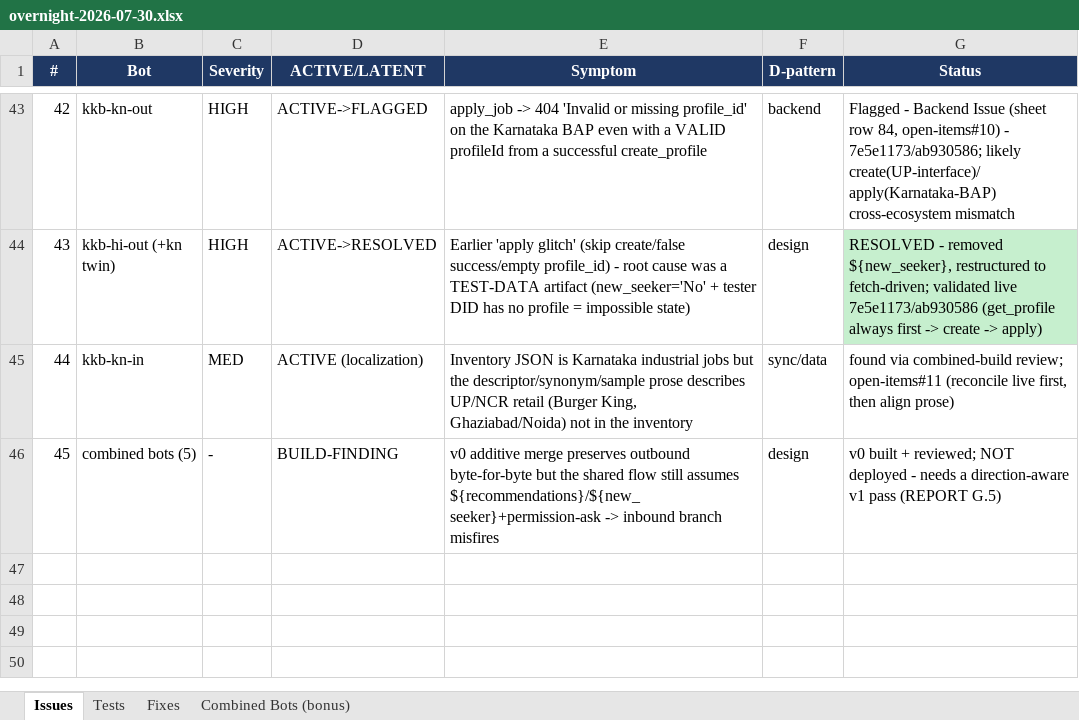
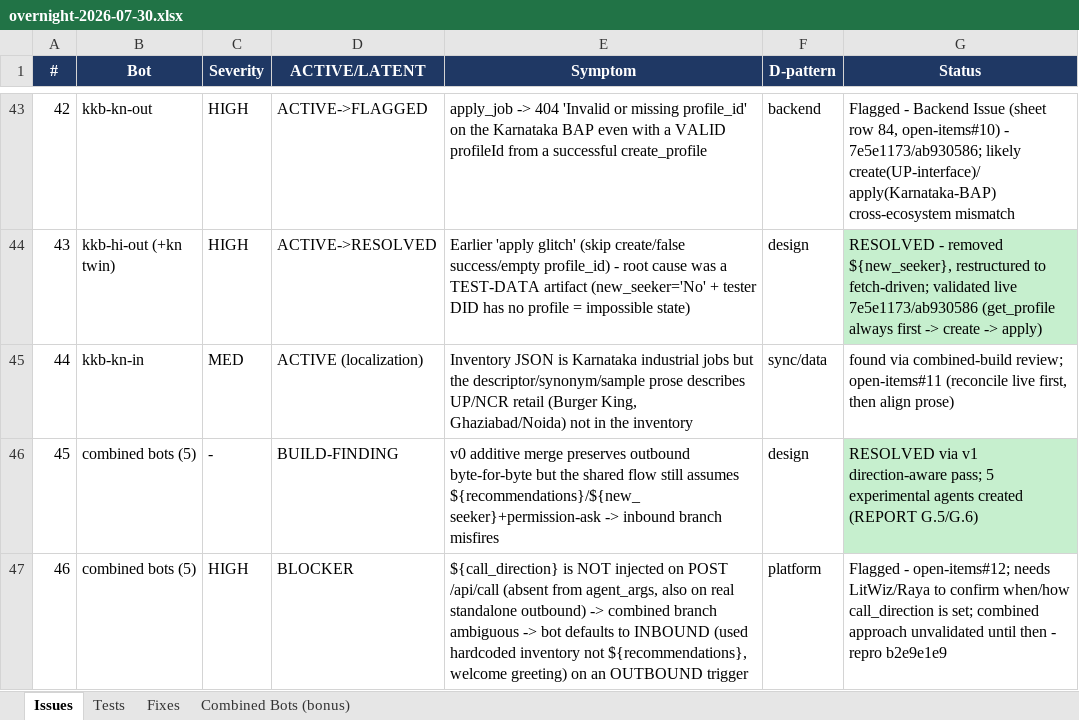
Before and after one commit to parthekstep/Prompt-Tuner, an Excel workbook: reports/overnight-2026-07-30.xlsx, sheet Issues, drawn as a sheet; only a part is shown, gaps mark what is left out; values as stored, in another font and other column widths than the file's, no borders; the diff names each change by its address in the sheet, - before the commit and + after, or states it on an @@ line.

```diff
--- a/reports/overnight-2026-07-30.xlsx (sheet Issues)
+++ b/reports/overnight-2026-07-30.xlsx (sheet Issues)
-G46 (Status): v0 built + reviewed; NOT deployed - needs a direction-aware v1 pass (REPORT G.5)
+G46 (Status): RESOLVED via v1 direction-aware pass; 5 experimental agents created (REPORT G.5/G.6)
-G46 fill: none
+G46 fill: #C6EFCE
+row 47: 46 | combined bots (5) | HIGH | BLOCKER | ${call_direction} is NOT injected on POST /api/call (absent from agent_args, also on real standalone outbound) -> combined branch ambiguous -> bot defaults to INBOUND (used hardcoded inventory not ${recommendations}, welcome greeting) on an OUTBOUND trigger | platform | Flagged - open-items#12; needs LitWiz/Raya to confirm when/how call_direction is set; combined approach unvalidated until then - repro b2e9e1e9
```
Also changed, not shown: sheet Combined Bots (bonus), sheet Tests, 8 other files.
